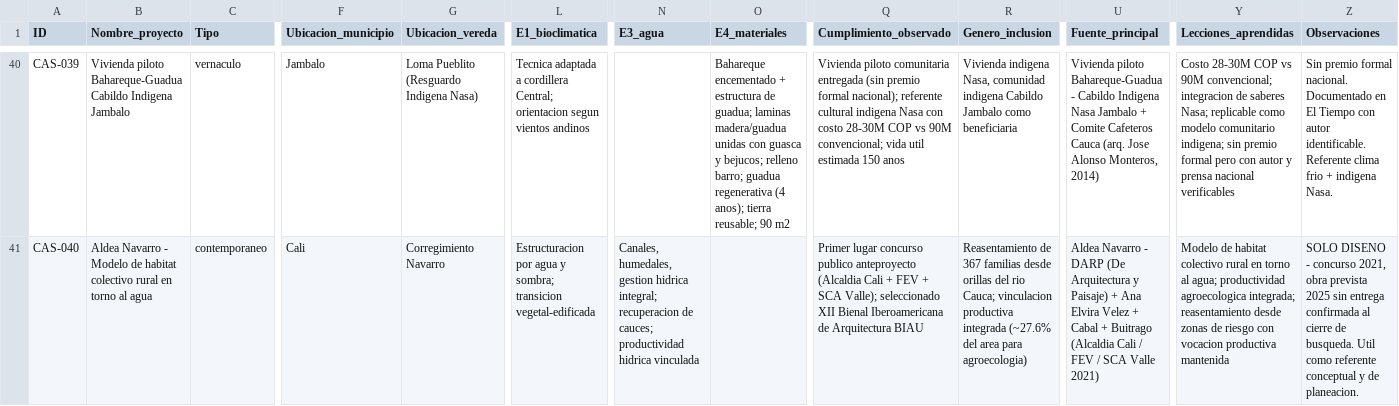
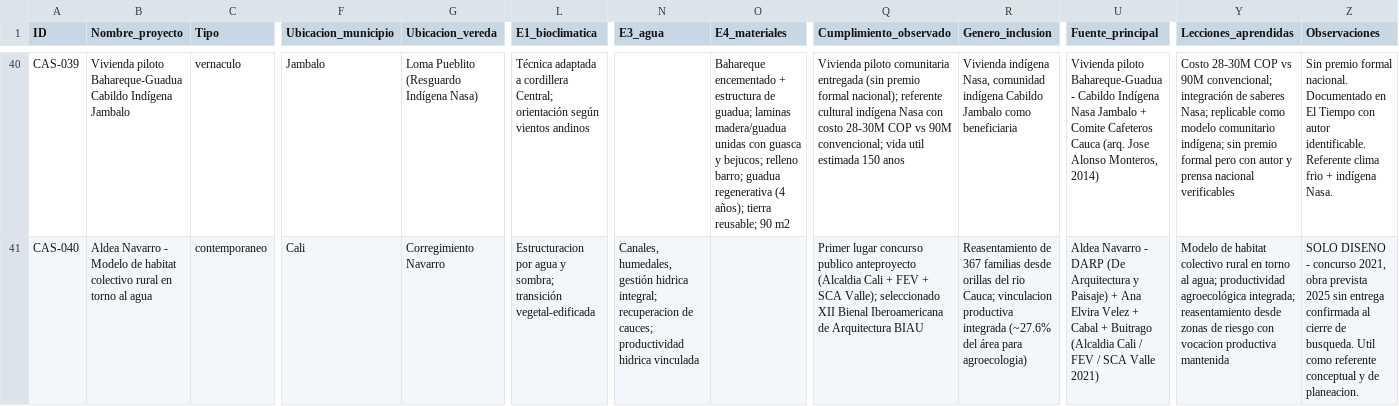
Before and after one commit to anamamoreno/Arquitectura-rural, a CSV file: docs/F0-Matriz_casos_exito.csv, drawn as a sheet; only a part is shown, gaps mark what is left out; the diff covers the shown part only; the diff names each change by its address in the sheet, - before the commit and + after, or states it on an @@ line.

```diff
--- a/docs/F0-Matriz_casos_exito.csv
+++ b/docs/F0-Matriz_casos_exito.csv
-B40 (Nombre_proyecto): …Bahareque-Guadua Cabildo Indigena Jambalo
+B40 (Nombre_proyecto): …Bahareque-Guadua Cabildo Indígena Jambalo
-G40 (Ubicacion_vereda): Loma Pueblito (Resguardo Indigena Nasa)
+G40 (Ubicacion_vereda): Loma Pueblito (Resguardo Indígena Nasa)
-L40 (E1_bioclimatica): Tecnica adaptada a cordillera Central; orientacion segun vientos andinos
+L40 (E1_bioclimatica): Técnica adaptada a cordillera Central; orientación según vientos andinos
-O40 (E4_materiales): …regenerativa (4 anos); tierra reusable;…
+O40 (E4_materiales): …regenerativa (4 años); tierra reusable;…
-Q40 (Cumplimiento_observado): …referente cultural indigena Nasa con…
+Q40 (Cumplimiento_observado): …referente cultural indígena Nasa con…
-R40 (Genero_inclusion): Vivienda indigena Nasa, comunidad indigena Cabildo Jambalo…
+R40 (Genero_inclusion): Vivienda indígena Nasa, comunidad indígena Cabildo Jambalo…
-U40 (Fuente_principal): …- Cabildo Indigena Nasa Jambalo…
+U40 (Fuente_principal): …- Cabildo Indígena Nasa Jambalo…
-Y40 (Lecciones_aprendidas): …90M convencional; integracion de saberes Nasa; replicable como modelo comunitario indigena; sin premio…
+Y40 (Lecciones_aprendidas): …90M convencional; integración de saberes Nasa; replicable como modelo comunitario indígena; sin premio…
-Z40 (Observaciones): …frio + indigena Nasa.
+Z40 (Observaciones): …frio + indígena Nasa.
-L41 (E1_bioclimatica): …y sombra; transicion vegetal-edificada
+L41 (E1_bioclimatica): …y sombra; transición vegetal-edificada
-N41 (E3_agua): Canales, humedales, gestion hidrica integral;…
+N41 (E3_agua): Canales, humedales, gestión hidrica integral;…
-R41 (Genero_inclusion): …(~27.6% del area para agroecologia)
+R41 (Genero_inclusion): …(~27.6% del área para agroecologia)
-Y41 (Lecciones_aprendidas): …agua; productividad agroecologica integrada; reasentamiento…
+Y41 (Lecciones_aprendidas): …agua; productividad agroecológica integrada; reasentamiento…
```
Also changed, not shown: 146 edited cells elsewhere in this file.
